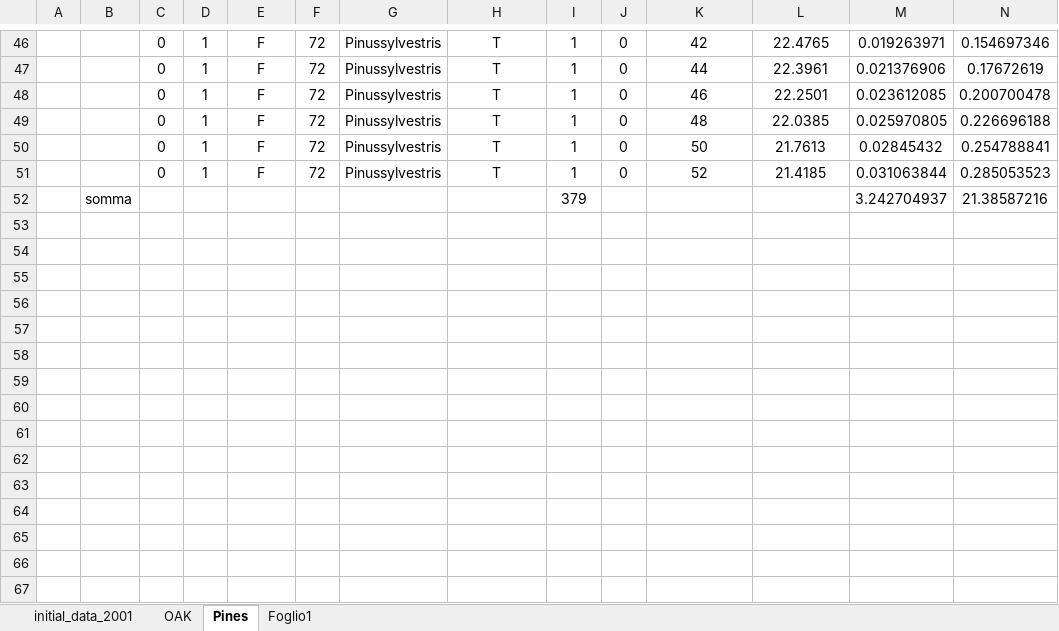
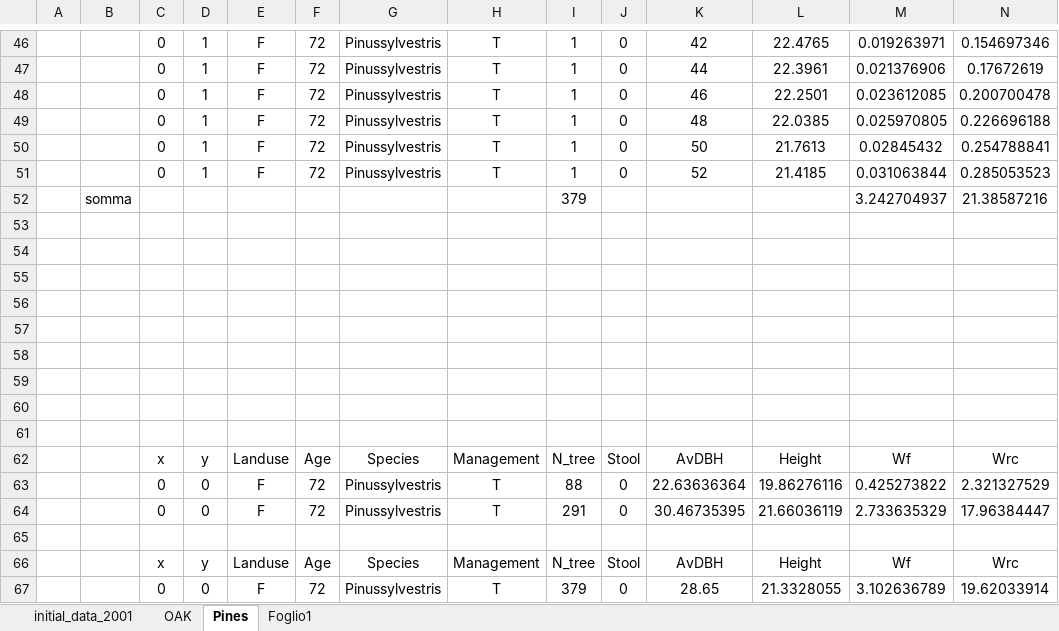
Before and after one commit to Forest-Modelling-Lab/3D-CMCC-FEM, an Excel workbook: software/3D-CMCC-Forest-Model/input/initialization_data/Brasschaat.xlsx, sheet Pines, drawn as a sheet; only a part is shown, gaps mark what is left out; values as stored, in another font and other column widths than the file's, no borders; charts and pictures not drawn; rows hold the shown columns only; the diff names each change by its address in the sheet, - before the commit and + after, or states it on an @@ line.

```diff
--- a/software/3D-CMCC-Forest-Model/input/initialization_data/Brasschaat.xlsx (sheet Pines)
+++ b/software/3D-CMCC-Forest-Model/input/initialization_data/Brasschaat.xlsx (sheet Pines)
+row 53: (empty)
+row 54: (empty)
+row 55: (empty)
+row 56: (empty)
+row 57: (empty)
+row 58: (empty)
+row 59: (empty)
+row 60: (empty)
+row 61: (empty)
+row 62:  |  | x | y | Landuse | Age | Species | Management | N_tree | Stool | AvDBH | Height | Wf | Wrc
+row 63:  |  | 0 | 0 | F | 72 | Pinussylvestris | T | 88 | 0 | 22.63636364 | 19.86276116 | 0.425273822 | 2.321327529
+row 64:  |  | 0 | 0 | F | 72 | Pinussylvestris | T | 291 | 0 | 30.46735395 | 21.66036119 | 2.733635329 | 17.96384447
+row 65: (empty)
+row 66:  |  | x | y | Landuse | Age | Species | Management | N_tree | Stool | AvDBH | Height | Wf | Wrc
+row 67:  |  | 0 | 0 | F | 72 | Pinussylvestris | T | 379 | 0 | 28.65 | 21.3328055 | 3.102636789 | 19.62033914
```
Also changed, not shown: sheet OAK, charts or pictures, 5 other files.
